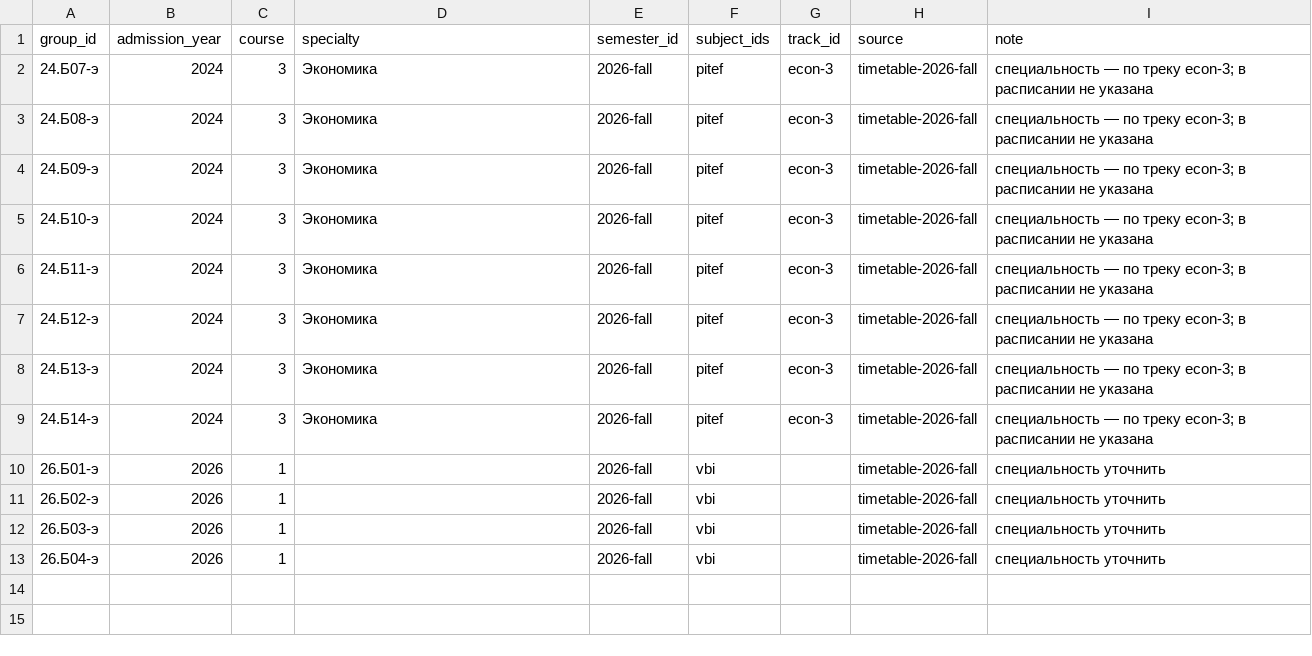
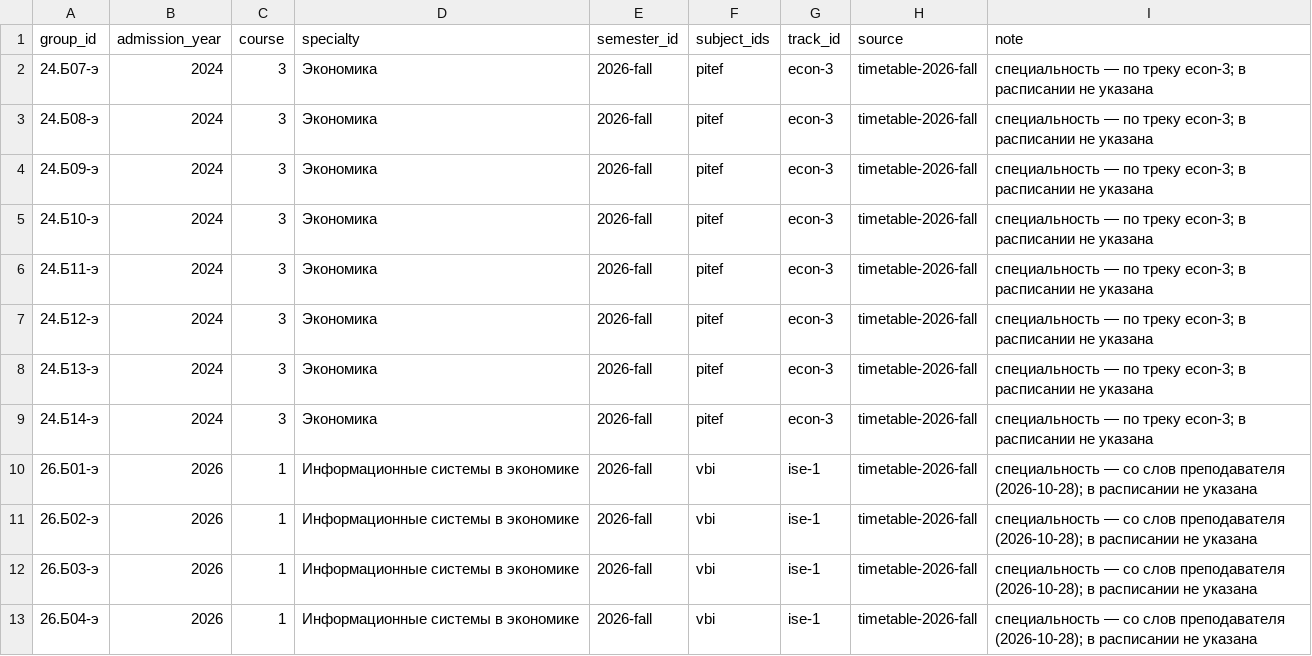
Before and after one commit to SPBUEcon/econ-library, a CSV file: tracks/catalog/groups.csv, drawn as a sheet.

```diff
--- a/tracks/catalog/groups.csv
+++ b/tracks/catalog/groups.csv
@@ -9,5 +9,5 @@ group_id,admission_year,course,specialty,semester_id,subject_ids,track_id,source
 24.Б14-э,2024,3,Экономика,2026-fall,pitef,econ-3,timetable-2026-fall,специальность — по треку econ-3; в расписании не указана
-26.Б01-э,2026,1,,2026-fall,vbi,,timetable-2026-fall,специальность уточнить
-26.Б02-э,2026,1,,2026-fall,vbi,,timetable-2026-fall,специальность уточнить
-26.Б03-э,2026,1,,2026-fall,vbi,,timetable-2026-fall,специальность уточнить
-26.Б04-э,2026,1,,2026-fall,vbi,,timetable-2026-fall,специальность уточнить
+26.Б01-э,2026,1,Информационные системы в экономике,2026-fall,vbi,ise-1,timetable-2026-fall,специальность — со слов преподавателя (2026-10-28); в расписании не указана
+26.Б02-э,2026,1,Информационные системы в экономике,2026-fall,vbi,ise-1,timetable-2026-fall,специальность — со слов преподавателя (2026-10-28); в расписании не указана
+26.Б03-э,2026,1,Информационные системы в экономике,2026-fall,vbi,ise-1,timetable-2026-fall,специальность — со слов преподавателя (2026-10-28); в расписании не указана
+26.Б04-э,2026,1,Информационные системы в экономике,2026-fall,vbi,ise-1,timetable-2026-fall,специальность — со слов преподавателя (2026-10-28); в расписании не указана
```
Also changed, not shown: assignments/catalog/issues.csv, assignments/catalog/templates.csv, 17 other files.
